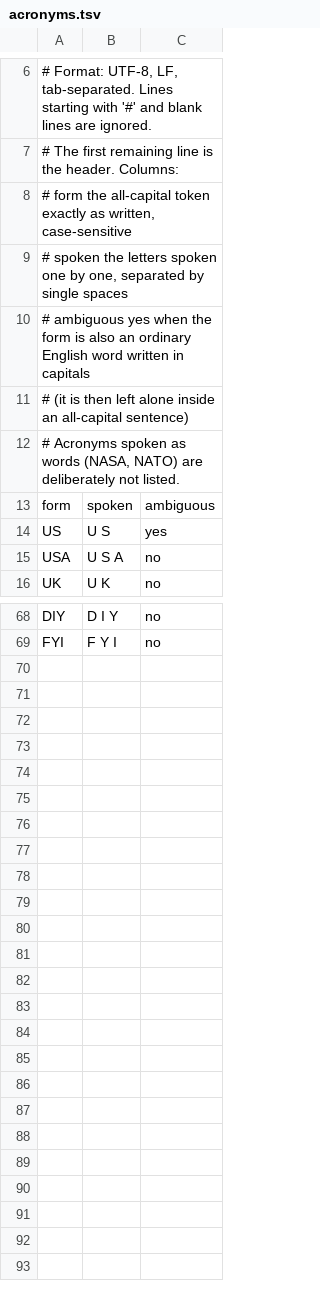
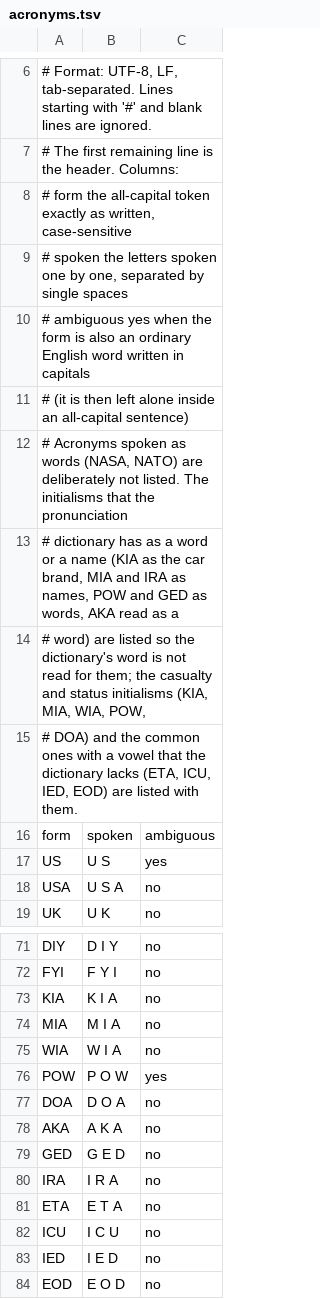
Before and after one commit to demaconsulting/Speech, a TSV file: src/DemaConsulting.Speech.Text.En/Resources/acronyms.tsv, drawn as a sheet; only a part is shown, gaps mark what is left out.

```diff
--- a/src/DemaConsulting.Speech.Text.En/Resources/acronyms.tsv
+++ b/src/DemaConsulting.Speech.Text.En/Resources/acronyms.tsv
@@ -11,3 +11,6 @@
 #              (it is then left alone inside an all-capital sentence)
-# Acronyms spoken as words (NASA, NATO) are deliberately not listed.
+# Acronyms spoken as words (NASA, NATO) are deliberately not listed. The initialisms that the pronunciation
+# dictionary has as a word or a name (KIA as the car brand, MIA and IRA as names, POW and GED as words, AKA read as a
+# word) are listed so the dictionary's word is not read for them; the casualty and status initialisms (KIA, MIA, WIA, POW,
+# DOA) and the common ones with a vowel that the dictionary lacks (ETA, ICU, IED, EOD) are listed with them.
 form	spoken	ambiguous
@@ -69 +72,13 @@ DIY	D I Y	no
 FYI	F Y I	no
+KIA	K I A	no
+MIA	M I A	no
+WIA	W I A	no
+POW	P O W	yes
+DOA	D O A	no
+AKA	A K A	no
+GED	G E D	no
+IRA	I R A	no
+ETA	E T A	no
+ICU	I C U	no
+IED	I E D	no
+EOD	E O D	no
```
Also changed, not shown: 24 other files.
